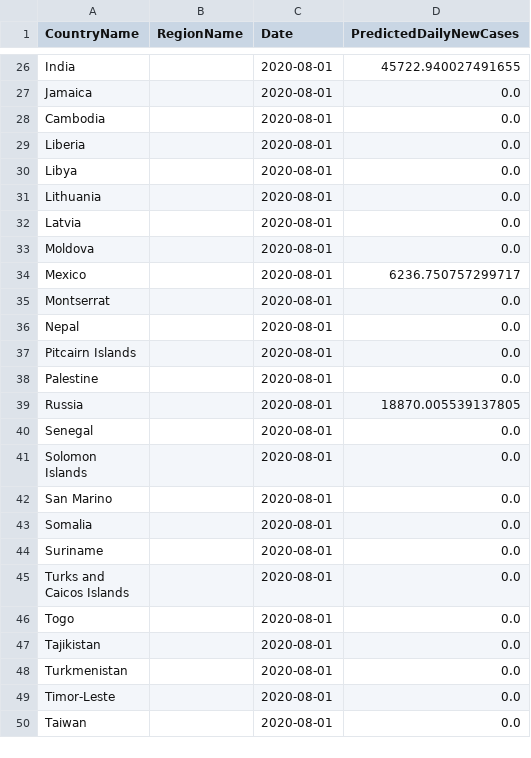
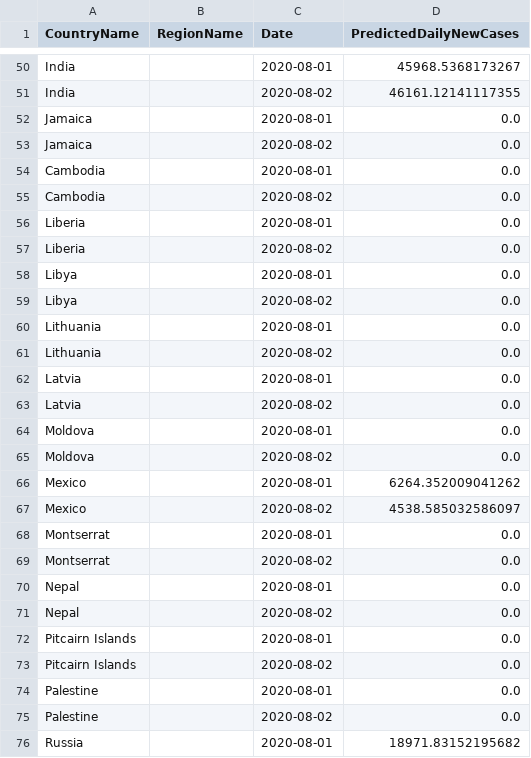
Before and after one commit to nathanhoang5/covid-xprize, a CSV file: tmp_predictions_for_prescriptions/preds.csv, drawn as a sheet; only a part is shown, gaps mark what is left out; the shorter side is filled out with more unchanged rows; addresses are those after the commit; the diff covers the shown part only; the diff names each change by its address in the sheet, - before the commit and + after, or states it on an @@ line.

```diff
--- a/tmp_predictions_for_prescriptions/preds.csv
+++ b/tmp_predictions_for_prescriptions/preds.csv
-D50 (PredictedDailyNewCases): 45722.940027491655
+D50 (PredictedDailyNewCases): 45968.5368173267
+row 51: India |  | 2020-08-02 | 46161.12141117355
+row 53: Jamaica |  | 2020-08-02 | 0.0
+row 55: Cambodia |  | 2020-08-02 | 0.0
+row 57: Liberia |  | 2020-08-02 | 0.0
+row 59: Libya |  | 2020-08-02 | 0.0
+row 61: Lithuania |  | 2020-08-02 | 0.0
+row 63: Latvia |  | 2020-08-02 | 0.0
+row 65: Moldova |  | 2020-08-02 | 0.0
-D66 (PredictedDailyNewCases): 6236.750757299717
+D66 (PredictedDailyNewCases): 6264.352009041262
+row 67: Mexico |  | 2020-08-02 | 4538.585032586097
+row 69: Montserrat |  | 2020-08-02 | 0.0
+row 71: Nepal |  | 2020-08-02 | 0.0
+row 73: Pitcairn Islands |  | 2020-08-02 | 0.0
+row 75: Palestine |  | 2020-08-02 | 0.0
-D76 (PredictedDailyNewCases): 18870.005539137805
+D76 (PredictedDailyNewCases): 18971.83152195682
```
Also changed, not shown: 48 added rows and 7 edited cells elsewhere in this file, 2 other files.
